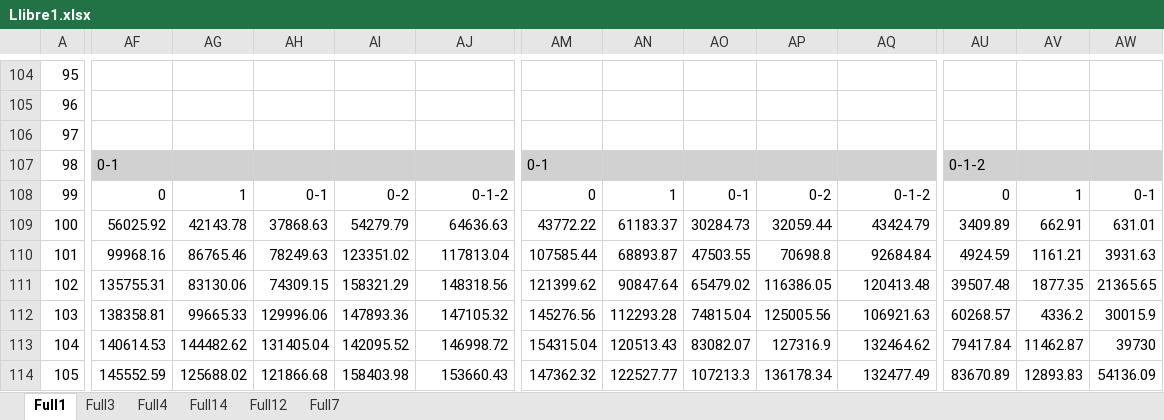
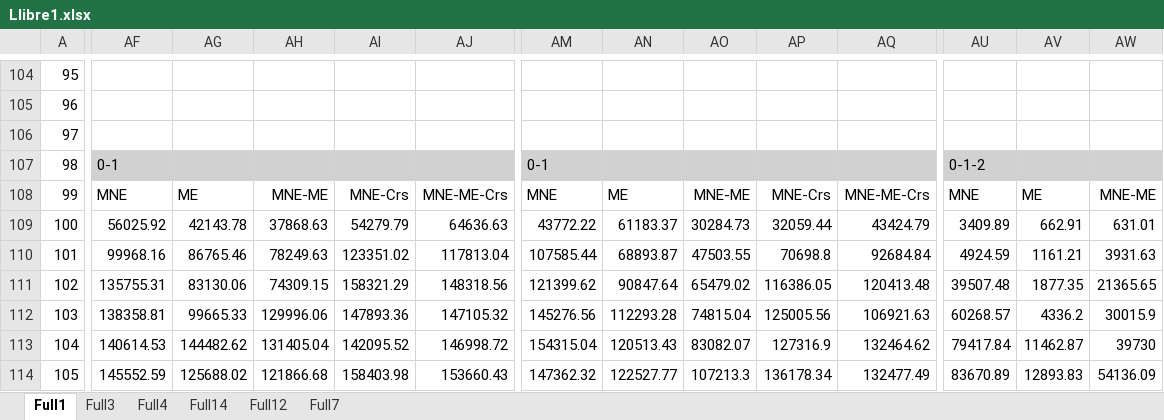
Before and after one commit to FerrerJan/Treball-de-Recerca-IA, an Excel workbook: TR_ESCRIT/Llibre1.xlsx, sheet Full1, drawn as a sheet; only a part is shown, gaps mark what is left out; values as stored, in another font and other column widths than the file's, no borders; charts and pictures not drawn; the diff covers the shown part only; the diff names each change by its address in the sheet, - before the commit and + after, or states it on an @@ line.

```diff
--- a/TR_ESCRIT/Llibre1.xlsx (sheet Full1)
+++ b/TR_ESCRIT/Llibre1.xlsx (sheet Full1)
-AF108: 0
+AF108: MNE
-AG108: 1
+AG108: ME
-AH108: 0-1
+AH108: MNE-ME
-AI108: 0-2
+AI108: MNE-Crs
-AJ108: 0-1-2
+AJ108: MNE-ME-Crs
-AM108: 0
+AM108: MNE
-AN108: 1
+AN108: ME
-AO108: 0-1
+AO108: MNE-ME
-AP108: 0-2
+AP108: MNE-Crs
-AQ108: 0-1-2
+AQ108: MNE-ME-Crs
-AU108: 0
+AU108: MNE
-AV108: 1
+AV108: ME
-AW108: 0-1
+AW108: MNE-ME
```
Also changed, not shown: 12 edited cells elsewhere in this sheet, charts or pictures, 9 other files.
